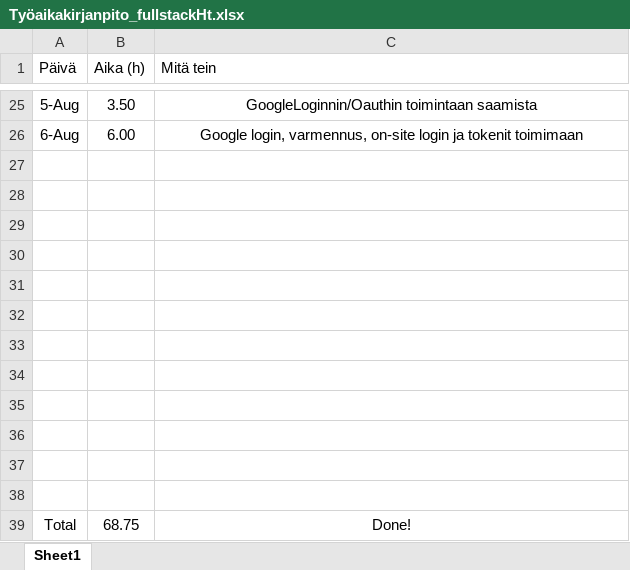
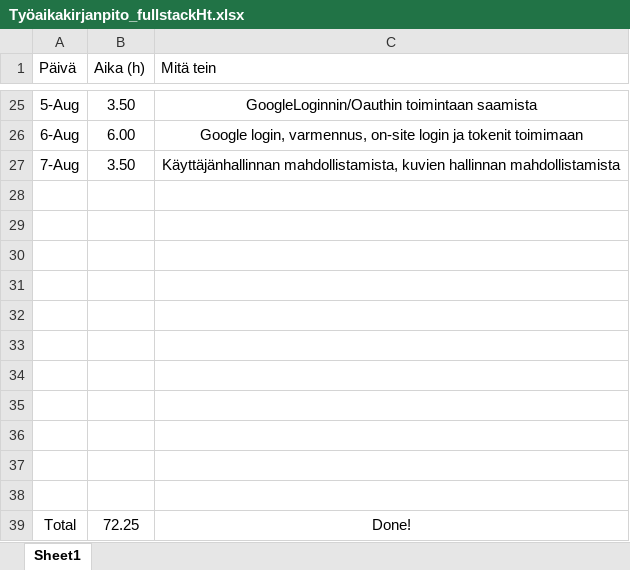
Before and after one commit to MiikaM/ClimbingFinland, an Excel workbook: Työaikakirjanpito_fullstackHt.xlsx, sheet Sheet1, drawn as a sheet; only a part is shown, gaps mark what is left out; values as stored, in another font and other column widths than the file's, no borders; charts and pictures and table styles not drawn; removed rows and columns are numbered as before the commit, all else as after; the diff names each change by its address in the sheet, - before the commit and + after, or states it on an @@ line.

Commit message:
Käyttäjänhallinnan mahdollistamista, kuvien hallinnan mahdollistamista

```diff
--- a/Työaikakirjanpito_fullstackHt.xlsx (sheet Sheet1)
+++ b/Työaikakirjanpito_fullstackHt.xlsx (sheet Sheet1)
+row 27: 7-Aug | 3.50 | Käyttäjänhallinnan mahdollistamista, kuvien hallinnan mahdollistamista
-row 38: (empty)
-B39 (Aika (h)): 68.75
+B39 (Aika (h)): 72.25
```
Also changed, not shown: 9 other files.
